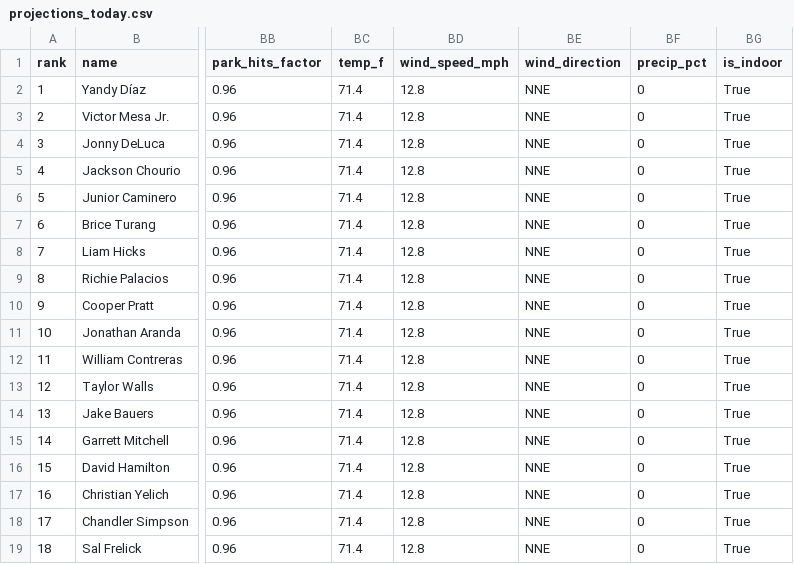
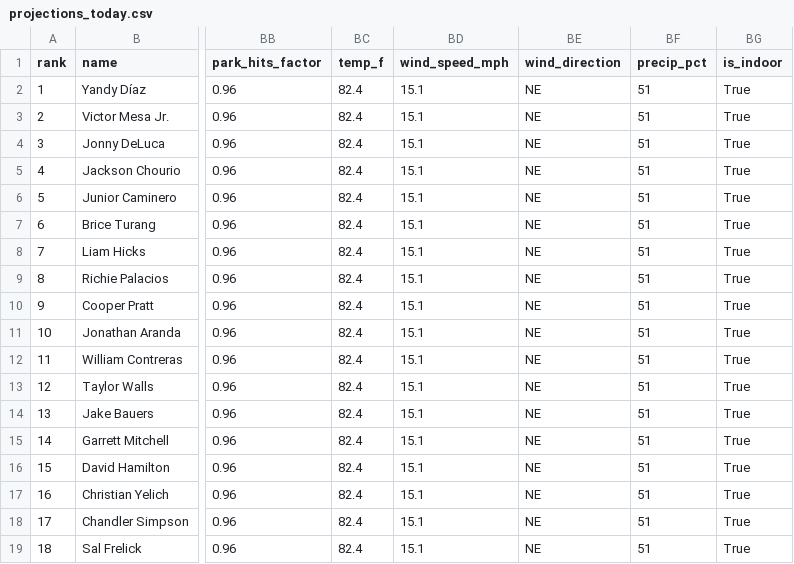
Before and after one commit to macassvic-cmd/mlb-fantasy, a CSV file: output/projections_today.csv, drawn as a sheet; only a part is shown, gaps mark what is left out; the diff names each change by its address in the sheet, - before the commit and + after, or states it on an @@ line.

```diff
--- a/output/projections_today.csv
+++ b/output/projections_today.csv
-BC2:BC19 (temp_f): 71.4
+BC2:BC19 (temp_f): 82.4
-BD2:BD19 (wind_speed_mph): 12.8
+BD2:BD19 (wind_speed_mph): 15.1
-BE2:BE19 (wind_direction): NNE
+BE2:BE19 (wind_direction): NE
-BF2:BF19 (precip_pct): 0
+BF2:BF19 (precip_pct): 51
```
Also changed, not shown: 5 other files.
